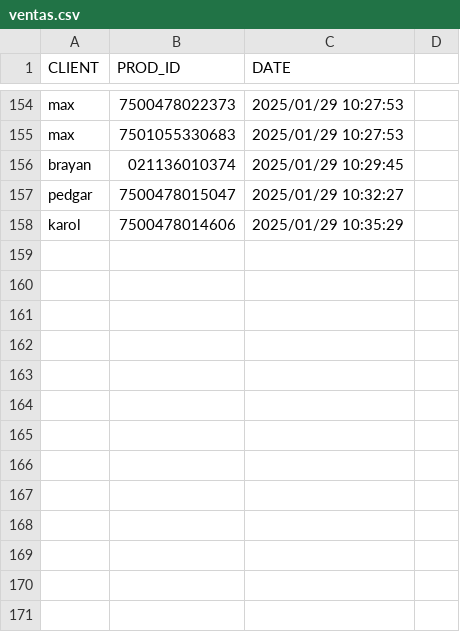
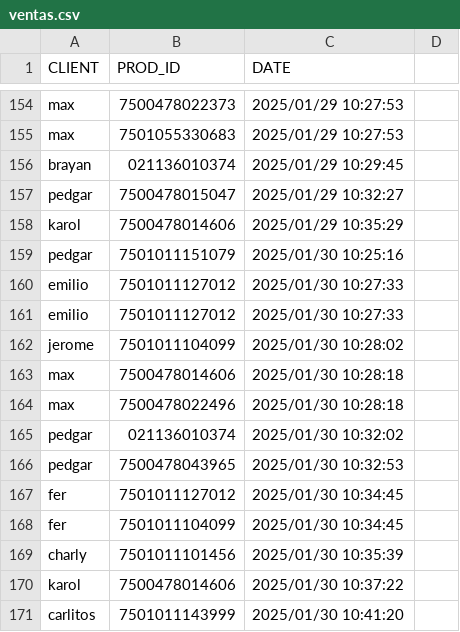
Before and after one commit to DiegoRdz99/VENTAS, a CSV file: ventas.csv, drawn as a sheet; only a part is shown, gaps mark what is left out; the diff names each change by its address in the sheet, - before the commit and + after, or states it on an @@ line.

```diff
--- a/ventas.csv
+++ b/ventas.csv
+row 159: pedgar | 7501011151079 | 2025/01/30 10:25:16
+row 160: emilio | 7501011127012 | 2025/01/30 10:27:33
+row 161: emilio | 7501011127012 | 2025/01/30 10:27:33
+row 162: jerome | 7501011104099 | 2025/01/30 10:28:02
+row 163: max | 7500478014606 | 2025/01/30 10:28:18
+row 164: max | 7500478022496 | 2025/01/30 10:28:18
+row 165: pedgar | 021136010374 | 2025/01/30 10:32:02
+row 166: pedgar | 7500478043965 | 2025/01/30 10:32:53
+row 167: fer | 7501011127012 | 2025/01/30 10:34:45
+row 168: fer | 7501011104099 | 2025/01/30 10:34:45
+row 169: charly | 7501011101456 | 2025/01/30 10:35:39
+row 170: karol | 7500478014606 | 2025/01/30 10:37:22
+row 171: carlitos | 7501011143999 | 2025/01/30 10:41:20
```
Also changed, not shown: clientes.csv, depositos.csv, 2 other files.
